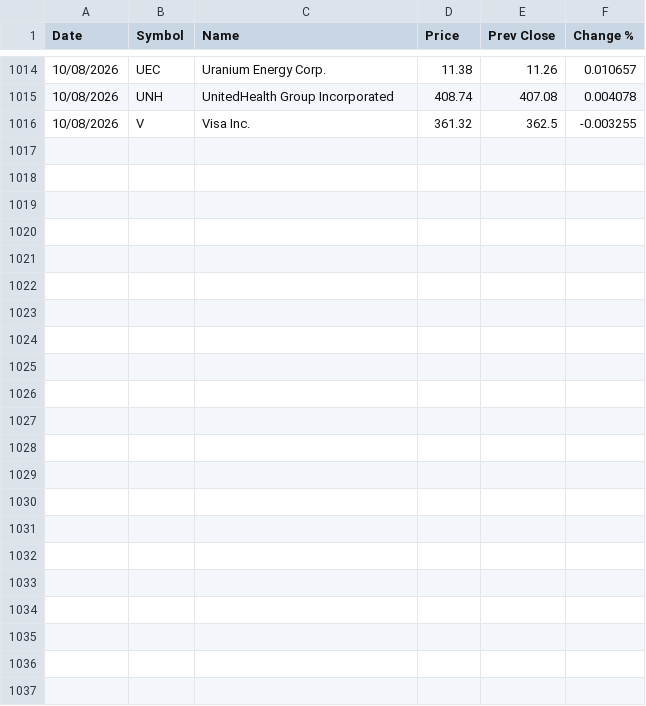
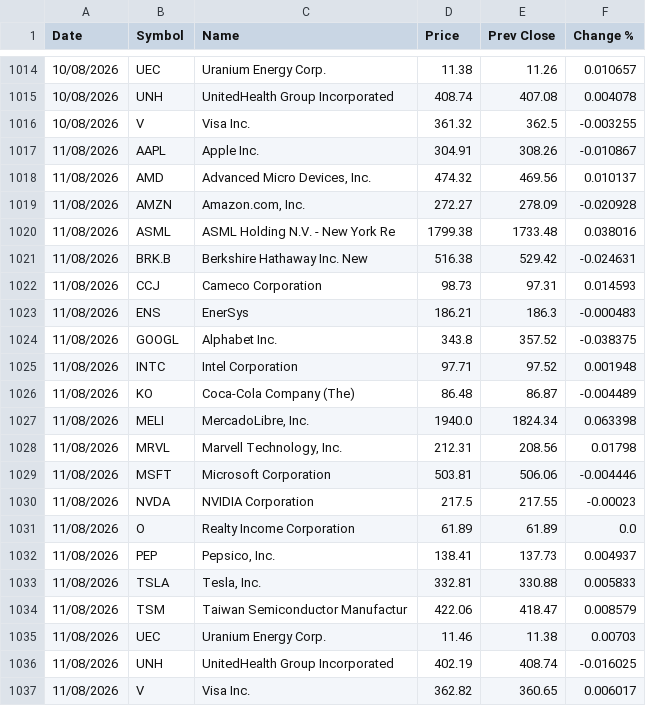
Before and after one commit to Jondilinger/stocks-tracker, a CSV file: prices.csv, drawn as a sheet; only a part is shown, gaps mark what is left out; the diff names each change by its address in the sheet, - before the commit and + after, or states it on an @@ line.

```diff
--- a/prices.csv
+++ b/prices.csv
+row 1017: 11/08/2026 | AAPL | Apple Inc. | 304.91 | 308.26 | -0.010867
+row 1018: 11/08/2026 | AMD | Advanced Micro Devices, Inc. | 474.32 | 469.56 | 0.010137
+row 1019: 11/08/2026 | AMZN | Amazon.com, Inc. | 272.27 | 278.09 | -0.020928
+row 1020: 11/08/2026 | ASML | ASML Holding N.V. - New York Re | 1799.38 | 1733.48 | 0.038016
+row 1021: 11/08/2026 | BRK.B | Berkshire Hathaway Inc. New | 516.38 | 529.42 | -0.024631
+row 1022: 11/08/2026 | CCJ | Cameco Corporation | 98.73 | 97.31 | 0.014593
+row 1023: 11/08/2026 | ENS | EnerSys | 186.21 | 186.3 | -0.000483
+row 1024: 11/08/2026 | GOOGL | Alphabet Inc. | 343.8 | 357.52 | -0.038375
+row 1025: 11/08/2026 | INTC | Intel Corporation | 97.71 | 97.52 | 0.001948
+row 1026: 11/08/2026 | KO | Coca-Cola Company (The) | 86.48 | 86.87 | -0.004489
+row 1027: 11/08/2026 | MELI | MercadoLibre, Inc. | 1940.0 | 1824.34 | 0.063398
+row 1028: 11/08/2026 | MRVL | Marvell Technology, Inc. | 212.31 | 208.56 | 0.01798
+row 1029: 11/08/2026 | MSFT | Microsoft Corporation | 503.81 | 506.06 | -0.004446
+row 1030: 11/08/2026 | NVDA | NVIDIA Corporation | 217.5 | 217.55 | -0.00023
+row 1031: 11/08/2026 | O | Realty Income Corporation | 61.89 | 61.89 | 0.0
+row 1032: 11/08/2026 | PEP | Pepsico, Inc. | 138.41 | 137.73 | 0.004937
+row 1033: 11/08/2026 | TSLA | Tesla, Inc. | 332.81 | 330.88 | 0.005833
+row 1034: 11/08/2026 | TSM | Taiwan Semiconductor Manufactur | 422.06 | 418.47 | 0.008579
+row 1035: 11/08/2026 | UEC | Uranium Energy Corp. | 11.46 | 11.38 | 0.00703
+row 1036: 11/08/2026 | UNH | UnitedHealth Group Incorporated | 402.19 | 408.74 | -0.016025
+row 1037: 11/08/2026 | V | Visa Inc. | 362.82 | 360.65 | 0.006017
```
